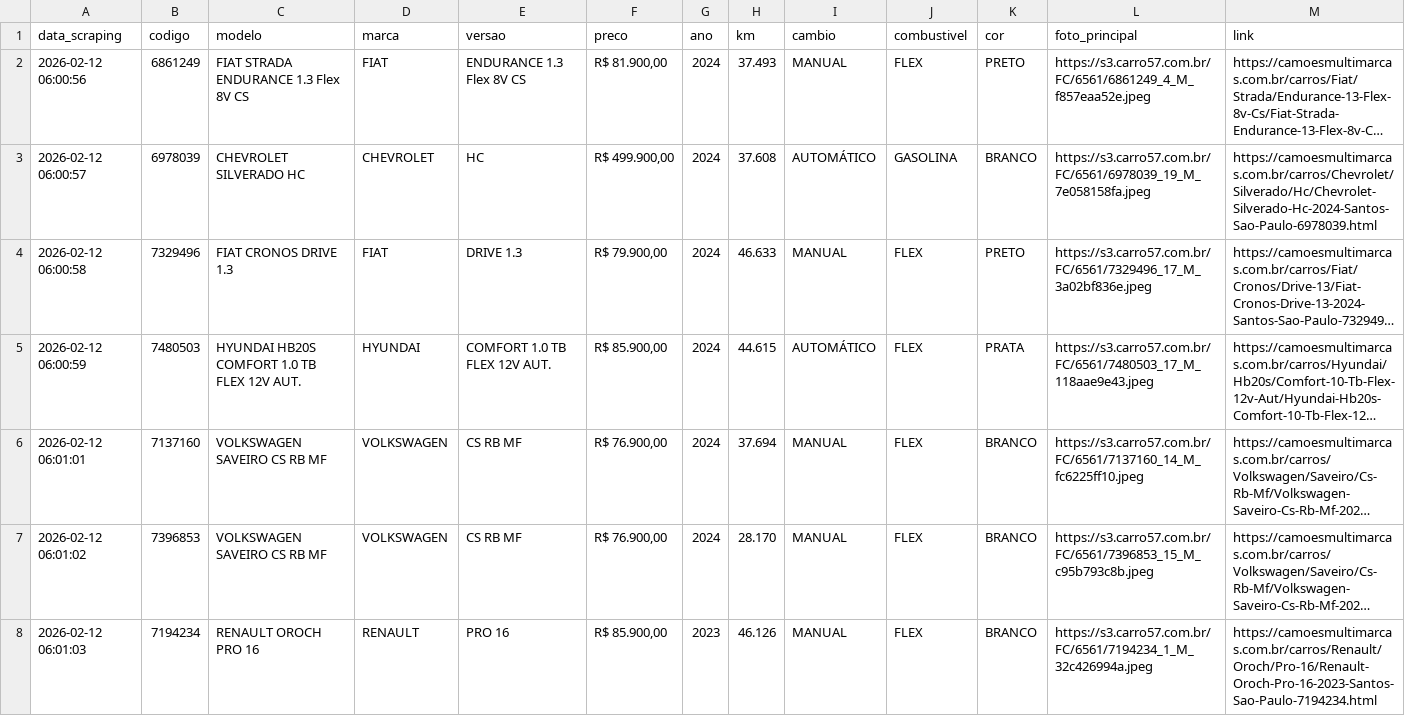
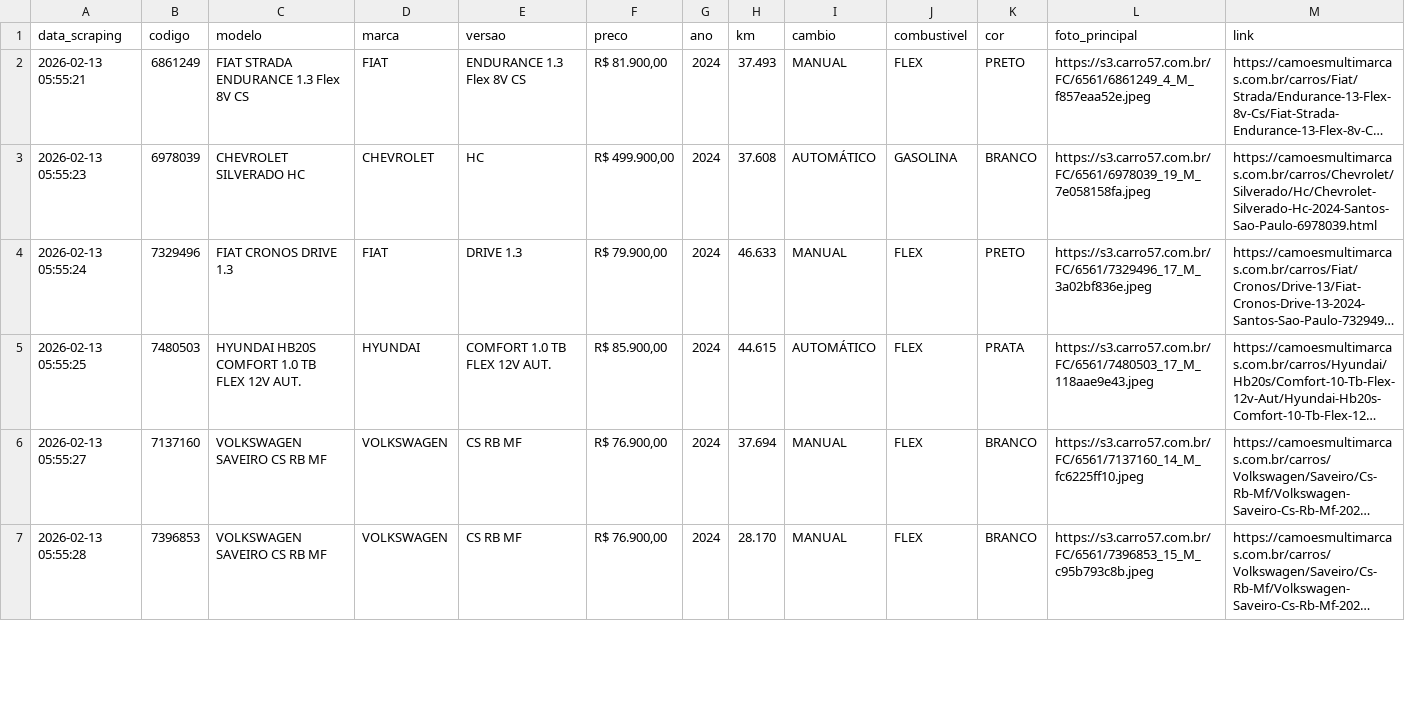
Before and after one commit to bmalossi/webscraping-camoesmultimarcas, a CSV file: estoque_camoes.csv, drawn as a sheet; only a part is shown; long unchanged cells end in …; removed rows and columns are numbered as before the commit, all else as after; rows hold the shown columns only; the diff covers the shown part only; the diff names each change by its address in the sheet, - before the commit and + after, or states it on an @@ line.

```diff
--- a/estoque_camoes.csv
+++ b/estoque_camoes.csv
-A2 (data_scraping): 2026-02-12 06:00:56
+A2 (data_scraping): 2026-02-13 05:55:21
-A3 (data_scraping): 2026-02-12 06:00:57
+A3 (data_scraping): 2026-02-13 05:55:23
-A4 (data_scraping): 2026-02-12 06:00:58
+A4 (data_scraping): 2026-02-13 05:55:24
-A5 (data_scraping): 2026-02-12 06:00:59
+A5 (data_scraping): 2026-02-13 05:55:25
-A6 (data_scraping): 2026-02-12 06:01:01
+A6 (data_scraping): 2026-02-13 05:55:27
-A7 (data_scraping): 2026-02-12 06:01:02
+A7 (data_scraping): 2026-02-13 05:55:28
-row 8: 2026-02-12 06:01:03 | 7194234 | RENAULT OROCH PRO 16 | RENAULT | PRO 16 | R$ 85.900,00 | 2023 | 46.126 | MANUAL | FLEX | BRANCO | https://s3.carro57.com.br/FC/6561/7194234_1_M_32c426994a.jpeg | https://camoesmultimarcas.com.br/carros/Renault/Oroch/Pro-16/Renault-Oroch-Pro-16-2023-Santos-Sao-Paulo-7194234.html
```
Also changed, not shown: 4 added rows, 1 removed row and 15 edited cells elsewhere in this file, 1 other file.
